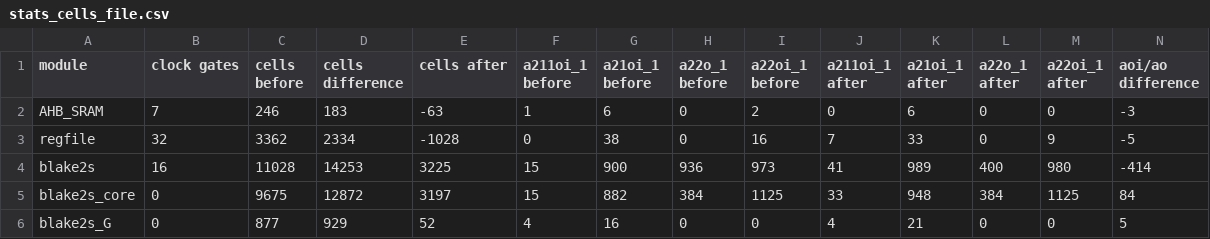
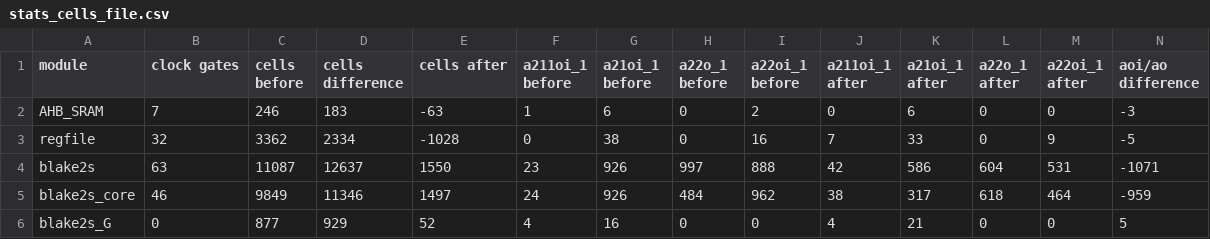
Before and after one commit to AUCOHL/Lighter, a CSV file: validation/stats/stats_cells_file.csv, drawn as a sheet; only a part is shown; the diff covers the shown part only.

```diff
--- a/validation/stats/stats_cells_file.csv
+++ b/validation/stats/stats_cells_file.csv
@@ -4,2 +4,2 @@ regfile,      32,    3362,    2334,-1028,       0,      38,       0,      16,
-blake2s,      16,   11028,   14253,3225,      15,     900,     936,     973,      41,     989,     400,     980,-414
-blake2s_core,       0,    9675,   12872,3197,      15,     882,     384,    1125,      33,     948,     384,    1125,84
+blake2s,63,11087,12637,1550,23,926,997,888,42,586,604,531,-1071
+blake2s_core,46,9849,11346,1497,24,926,484,962,38,317,618,464,-959
```
Also changed, not shown: 21 edited cells elsewhere in this file, 1 other file.
